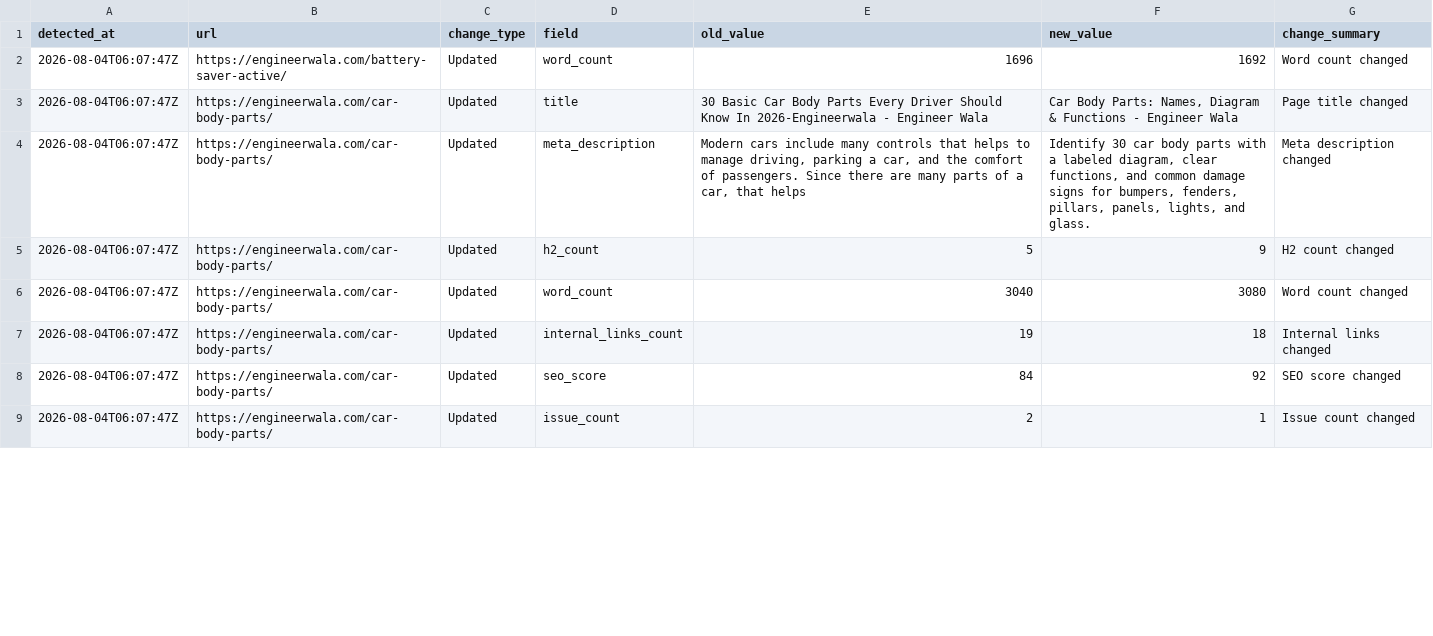
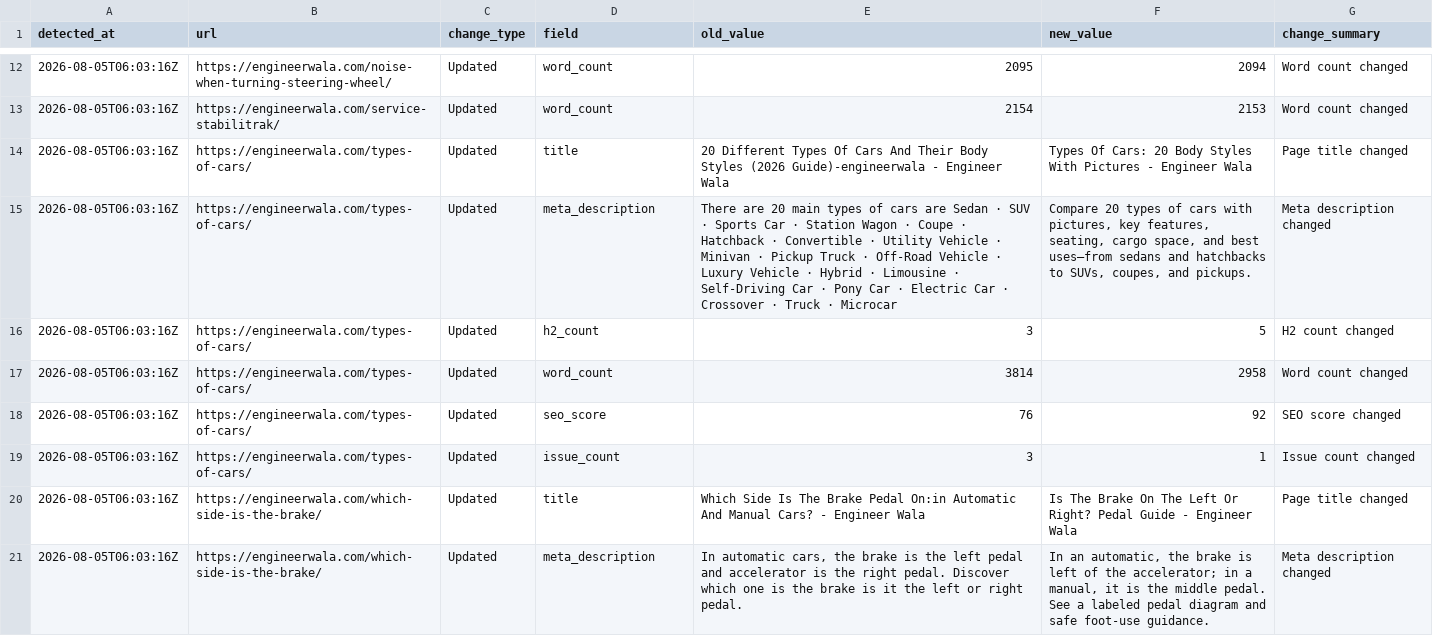
Before and after one commit to hamidrasheed350-hue/engineerwala-seo-tracker, a CSV file: data/change_log.csv, drawn as a sheet; only a part is shown, gaps mark what is left out; the diff covers the shown part only.

```diff
--- a/data/change_log.csv
+++ b/data/change_log.csv
@@ -2,8 +12,10 @@ detected_at,url,change_type,field,old_value,new_value,change_summary
-2026-08-04T06:07:47Z,https://engineerwala.com/battery-saver-active/,Updated,word_count,1696,1692,Word count changed
-2026-08-04T06:07:47Z,https://engineerwala.com/car-body-parts/,Updated,title,30 Basic Car Body Parts Every Driver Should Know In 2026-Engineerwala - Engineer Wala,"Car Body Parts: Names, Diagram & Functions - Engineer Wala",Page title changed
-2026-08-04T06:07:47Z,https://engineerwala.com/car-body-parts/,Updated,meta_description,"Modern cars include many controls that helps to manage driving, parking a car, and the comfort of passengers. Since there are many parts of a car, that helps","Identify 30 car body parts with a labeled diagram, clear functions, and common damage signs for bumpers, fenders, pillars, panels, lights, and glass.",Meta description changed
-2026-08-04T06:07:47Z,https://engineerwala.com/car-body-parts/,Updated,h2_count,5,9,H2 count changed
-2026-08-04T06:07:47Z,https://engineerwala.com/car-body-parts/,Updated,word_count,3040,3080,Word count changed
-2026-08-04T06:07:47Z,https://engineerwala.com/car-body-parts/,Updated,internal_links_count,19,18,Internal links changed
-2026-08-04T06:07:47Z,https://engineerwala.com/car-body-parts/,Updated,seo_score,84,92,SEO score changed
-2026-08-04T06:07:47Z,https://engineerwala.com/car-body-parts/,Updated,issue_count,2,1,Issue count changed
+2026-08-05T06:03:16Z,https://engineerwala.com/noise-when-turning-steering-wheel/,Updated,word_count,2095,2094,Word count changed
+2026-08-05T06:03:16Z,https://engineerwala.com/service-stabilitrak/,Updated,word_count,2154,2153,Word count changed
+2026-08-05T06:03:16Z,https://engineerwala.com/types-of-cars/,Updated,title,20 Different Types Of Cars And Their Body Styles (2026 Guide)-engineerwala - Engineer Wala,Types Of Cars: 20 Body Styles With Pictures - Engineer Wala,Page title changed
+2026-08-05T06:03:16Z,https://engineerwala.com/types-of-cars/,Updated,meta_description,There are 20 main types of cars are Sedan · SUV · Sports Car · Station Wagon · Coupe · Hatchback · Convertible · Utility Vehicle · Minivan · Pickup Truck · Off-Road Vehicle · Luxury Vehicle · Hybrid · Limousine · Self-Driving Car · Pony Car · Electric Car · Crossover · Truck · Microcar,"Compare 20 types of cars with pictures, key features, seating, cargo space, and best uses—from sedans and hatchbacks to SUVs, coupes, and pickups.",Meta description changed
+2026-08-05T06:03:16Z,https://engineerwala.com/types-of-cars/,Updated,h2_count,3,5,H2 count changed
+2026-08-05T06:03:16Z,https://engineerwala.com/types-of-cars/,Updated,word_count,3814,2958,Word count changed
+2026-08-05T06:03:16Z,https://engineerwala.com/types-of-cars/,Updated,seo_score,76,92,SEO score changed
+2026-08-05T06:03:16Z,https://engineerwala.com/types-of-cars/,Updated,issue_count,3,1,Issue count changed
+2026-08-05T06:03:16Z,https://engineerwala.com/which-side-is-the-brake/,Updated,title,Which Side Is The Brake Pedal On:in Automatic And Manual Cars? - Engineer Wala,Is The Brake On The Left Or Right? Pedal Guide - Engineer Wala,Page title changed
+2026-08-05T06:03:16Z,https://engineerwala.com/which-side-is-the-brake/,Updated,meta_description,"In automatic cars, the brake is the left pedal and accelerator is the right pedal. Discover which one is the brake is it the left or right pedal.","In an automatic, the brake is left of the accelerator; in a manual, it is the middle pedal. See a labeled pedal diagram and safe foot-use guidance.",Meta description changed
```
Also changed, not shown: 10 added rows and 4 edited cells elsewhere in this file, data/alerts_current.csv, data/basic_crawl.csv, 19 other files.
